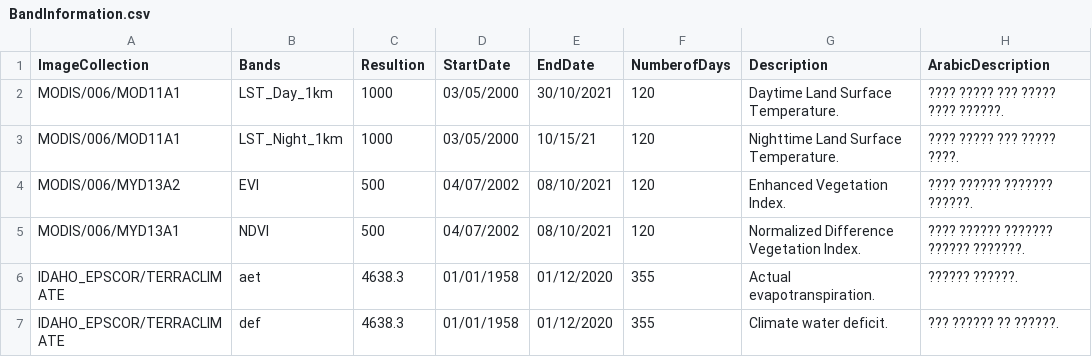
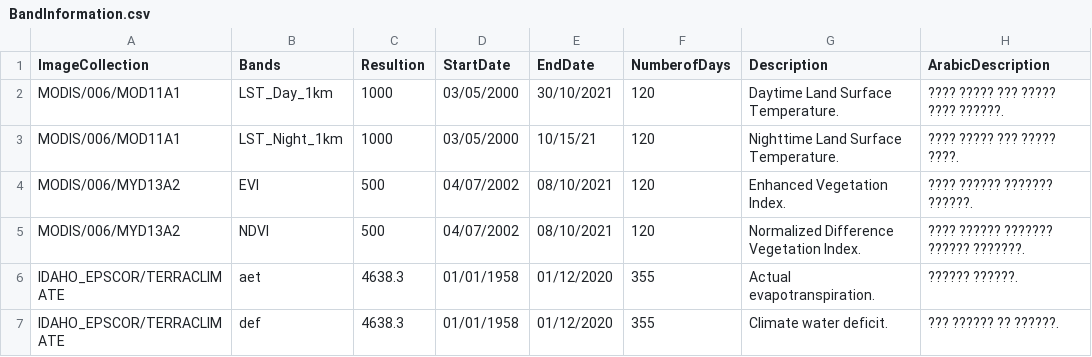
Before and after one commit to MohammedBaz/GreenInv, a CSV file: BandInformation.csv, drawn as a sheet; only a part is shown; the diff names each change by its address in the sheet, - before the commit and + after, or states it on an @@ line.

Commit message:
Add files via upload

```diff
--- a/BandInformation.csv
+++ b/BandInformation.csv
-A5 (ImageCollection): MODIS/006/MYD13A1
+A5 (ImageCollection): MODIS/006/MYD13A2
```
